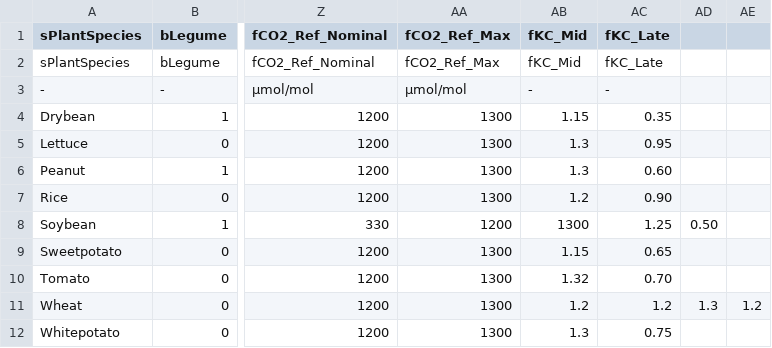
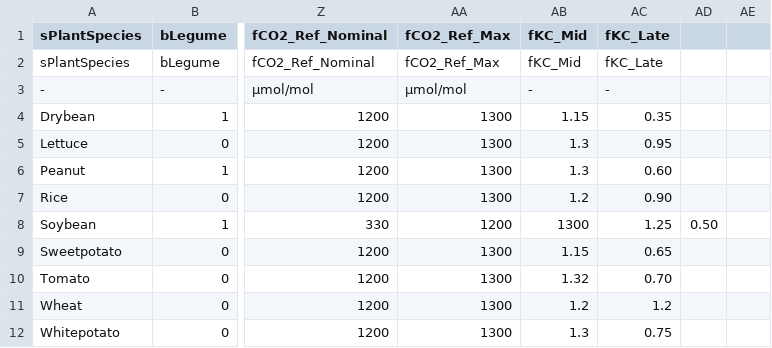
Before and after one commit to V-HAB/V-HAB, a CSV file: lib/+components/+PlantModuleV2/+plantparameters/PlantParameters.csv, drawn as a sheet; only a part is shown, gaps mark what is left out; the diff names each change by its address in the sheet, - before the commit and + after, or states it on an @@ line.

Commit message:
fixes for the plant module. Went back and found the THIRD MMEC flowrate calculation file from the plant module rework, this is now used. One small change was made, that the HWCG is also stored in the culture and this is used to calculate the biomass growth instead of the dry mass because having two different calculations for the same value might (and actually did) result in errrors regarding the mass balance
Also copied and pasted some other files from the initial plant model rework that had not been migrated yet

Changed the location for the setting of the flowrates to the plant manipulator just to ensure that all flowrates are always set at the same time

```diff
--- a/lib/+components/+PlantModuleV2/+plantparameters/PlantParameters.csv
+++ b/lib/+components/+PlantModuleV2/+plantparameters/PlantParameters.csv
-AD11: 1.3
+AD11: (empty)
-AE11: 1.2
+AE11: (empty)
```
Also changed, not shown: 9 other files.
